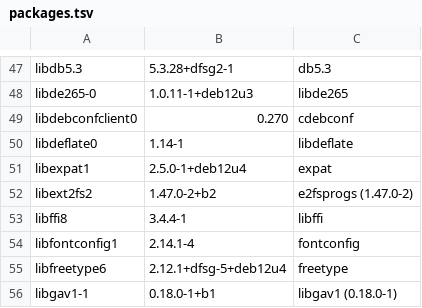
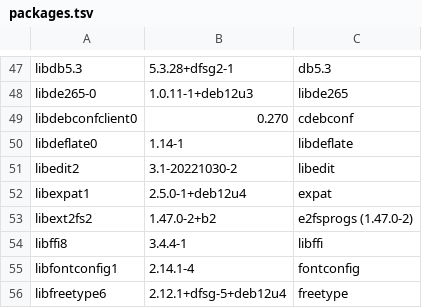
Before and after one commit to netanelzucaim/echo-mission, a TSV file: scans/patched/image/packages.tsv, drawn as a sheet; only a part is shown, gaps mark what is left out; the shorter side is filled out with more unchanged rows; the diff names each change by its address in the sheet, - before the commit and + after, or states it on an @@ line.

```diff
--- a/scans/patched/image/packages.tsv
+++ b/scans/patched/image/packages.tsv
+row 51: libedit2 | 3.1-20221030-2 | libedit
```
Also changed, not shown: 14 other files.
